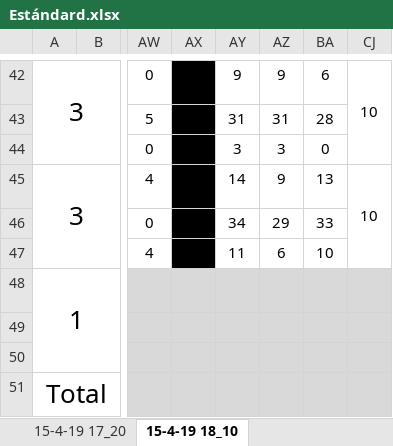
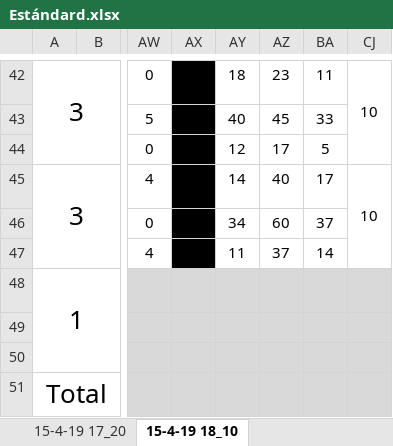
Before and after one commit to ixavy/tir, an Excel workbook: Tiro/Estándard.xlsx, sheet 15-4-19 18_10, drawn as a sheet; only a part is shown, gaps mark what is left out; values as stored, in another font and other column widths than the file's, no borders; conditional formats not drawn; the diff covers the shown part only; the diff names each change by its address in the sheet, - before the commit and + after, or states it on an @@ line.

```diff
--- a/Tiro/Estándard.xlsx (sheet 15-4-19 18_10)
+++ b/Tiro/Estándard.xlsx (sheet 15-4-19 18_10)
-AY42: 9
+AY42: 18
-AZ42: 9
+AZ42: 23
-BA42: 6
+BA42: 11
-AY43: 31
+AY43: 40
-AZ43: 31
+AZ43: 45
-BA43: 28
+BA43: 33
-AY44: 3
+AY44: 12
-AZ44: 3
+AZ44: 17
-BA44: 0
+BA44: 5
-AZ45: 9
+AZ45: 40
-BA45: 13
+BA45: 17
-AZ46: 29
+AZ46: 60
-BA46: 33
+BA46: 37
-AZ47: 6
+AZ47: 37
-BA47: 10
+BA47: 14
```
Also changed, not shown: 35 edited cells and merged cells elsewhere in this sheet, sheet 15-4-19 17_20, hidden cells.
